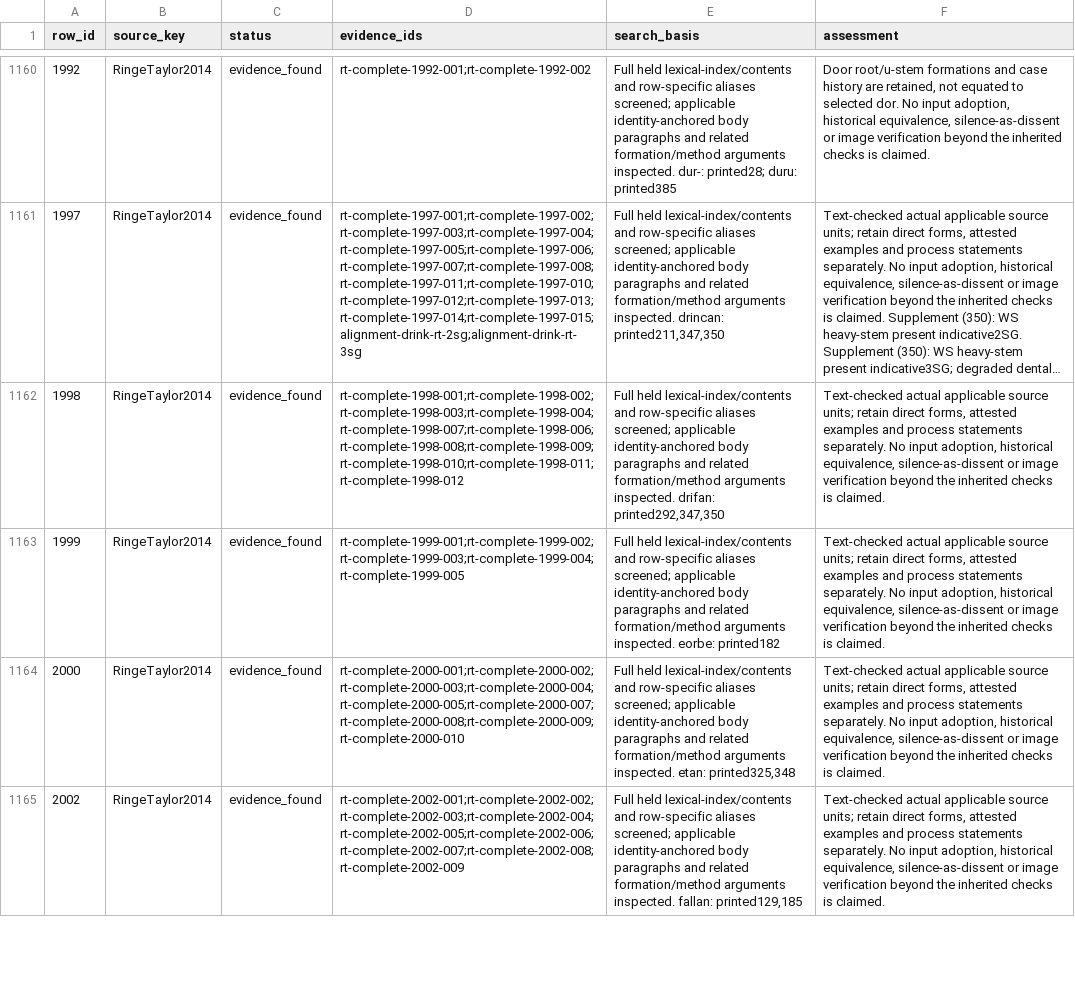
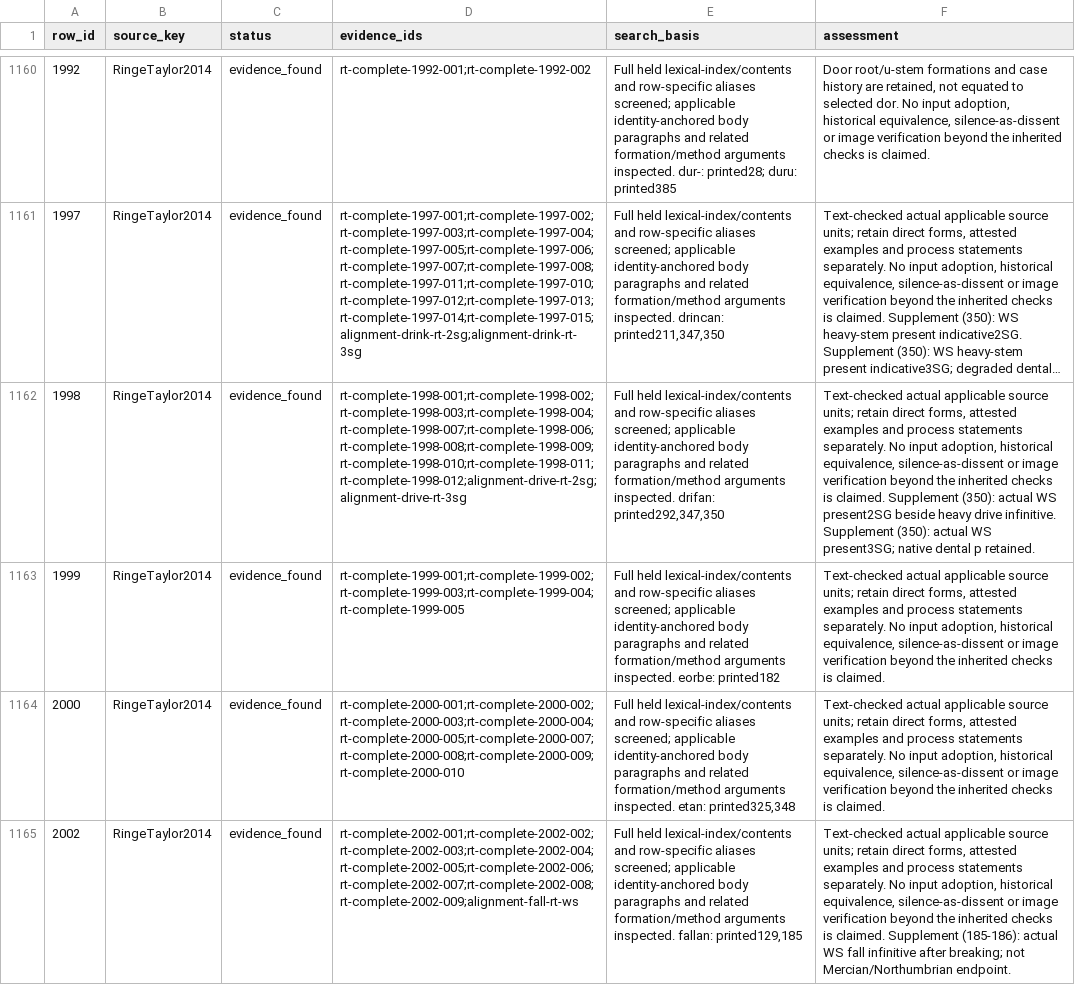
Before and after one commit to TJuniper/caprWIP, a TSV file: Germanic/docs/lexeme_reports/pgmc_reconstructions/coverage.tsv, drawn as a sheet; only a part is shown, gaps mark what is left out; long unchanged cells end in …; the diff covers the shown part only; the diff names each change by its address in the sheet, - before the commit and + after, or states it on an @@ line.

```diff
--- a/Germanic/docs/lexeme_reports/pgmc_reconstructions/coverage.tsv
+++ b/Germanic/docs/lexeme_reports/pgmc_reconstructions/coverage.tsv
-D1162 (evidence_ids): rt-complete-1998-001;rt-complete-1998-002;rt-complete-1998-003;rt-complete-1998-004;rt-complete-1998-007;rt-complete-1998-006;rt-complete-1998-008;rt-complete-1998-009;rt-complete-1998-010;rt-complete-1998-011;rt-complete-1998-012
+D1162 (evidence_ids): rt-complete-1998-001;rt-complete-1998-002;rt-complete-1998-003;rt-complete-1998-004;rt-complete-1998-007;rt-complete-1998-006;rt-complete-1998-008;rt-complete-1998-009;rt-complete-1998-010;rt-complete-1998-011;rt-complete-1998-012;alignment-drive-rt-2sg;alignment-drive-rt-3sg
-F1162 (assessment): …is claimed.
+F1162 (assessment): …is claimed. Supplement (350): actual WS present2SG beside heavy drive infinitive. Supplement (350): actual WS present3SG; native dental p retained.
-D1165 (evidence_ids): rt-complete-2002-001;rt-complete-2002-002;rt-complete-2002-003;rt-complete-2002-004;rt-complete-2002-005;rt-complete-2002-006;rt-complete-2002-007;rt-complete-2002-008;rt-complete-2002-009
+D1165 (evidence_ids): rt-complete-2002-001;rt-complete-2002-002;rt-complete-2002-003;rt-complete-2002-004;rt-complete-2002-005;rt-complete-2002-006;rt-complete-2002-007;rt-complete-2002-008;rt-complete-2002-009;alignment-fall-rt-ws
-F1165 (assessment): …is claimed.
+F1165 (assessment): …is claimed. Supplement (185-186): actual WS fall infinitive after breaking; not Mercian/Northumbrian endpoint.
```
Also changed, not shown: 22 edited cells elsewhere in this file, Germanic/docs/lexeme_reports/pgmc_reconstructions/analytical_coverage.tsv, Germanic/docs/lexeme_reports/pgmc_reconstructions/source_coverage.tsv, 14 other files.
